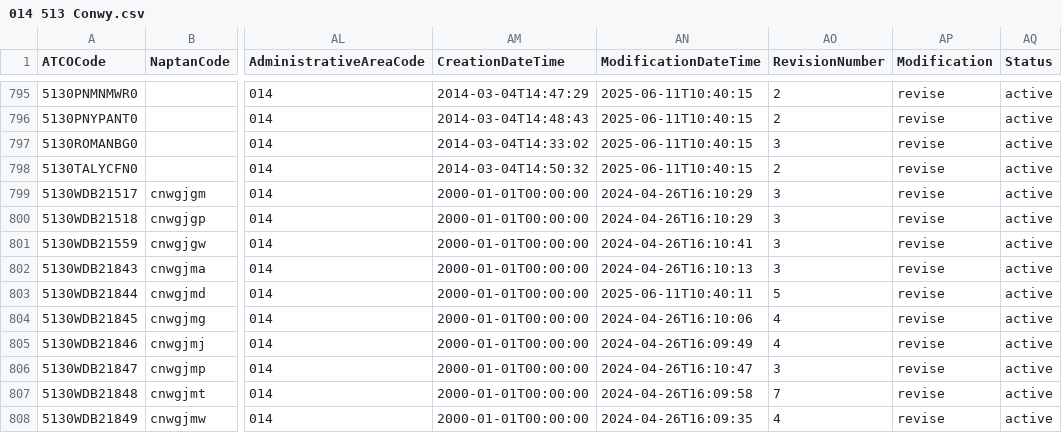
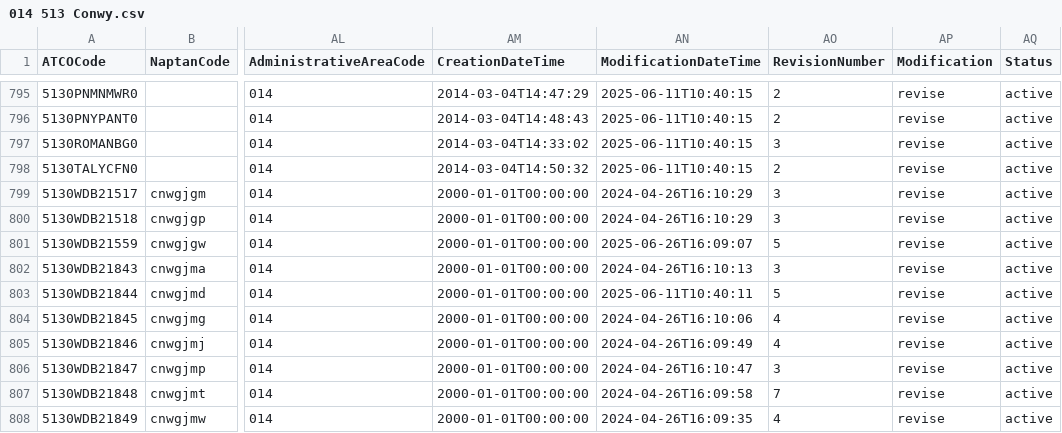
Before and after one commit to bustimes/scrapings, a CSV file: naptan/014 513 Conwy.csv, drawn as a sheet; only a part is shown, gaps mark what is left out; the diff names each change by its address in the sheet, - before the commit and + after, or states it on an @@ line.

```diff
--- a/naptan/014 513 Conwy.csv
+++ b/naptan/014 513 Conwy.csv
-AN801 (ModificationDateTime): 2024-04-26T16:10:41
+AN801 (ModificationDateTime): 2025-06-26T16:09:07
-AO801 (RevisionNumber): 3
+AO801 (RevisionNumber): 5
```
Also changed, not shown: naptan/008 149 Brighton and Hove.csv, naptan/013 523 Ceredigion.csv, 2 other files.
